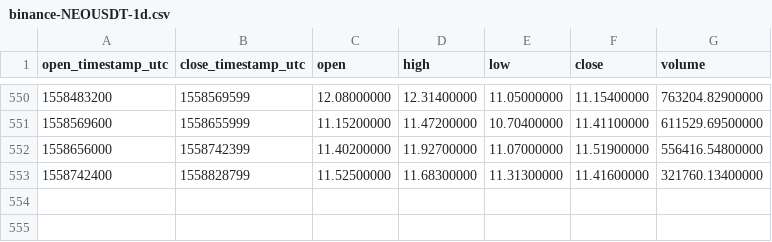
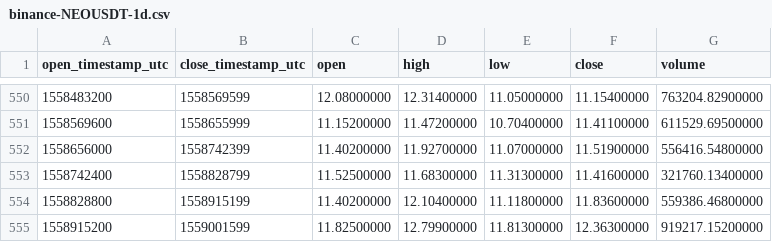
Before and after one commit to cryptobigbro/binance-NEOUSDT, a CSV file: binance-NEOUSDT-1d.csv, drawn as a sheet; only a part is shown, gaps mark what is left out.

Commit message:
Update OHLCV data.

```diff
--- a/binance-NEOUSDT-1d.csv
+++ b/binance-NEOUSDT-1d.csv
@@ -553 +553,3 @@ open_timestamp_utc,close_timestamp_utc,open,high,low,close,volume
 1558742400,1558828799,11.52500000,11.68300000,11.31300000,11.41600000,321760.13400000
+1558828800,1558915199,11.40200000,12.10400000,11.11800000,11.83600000,559386.46800000
+1558915200,1559001599,11.82500000,12.79900000,11.81300000,12.36300000,919217.15200000
```
Also changed, not shown: 1 other file.
